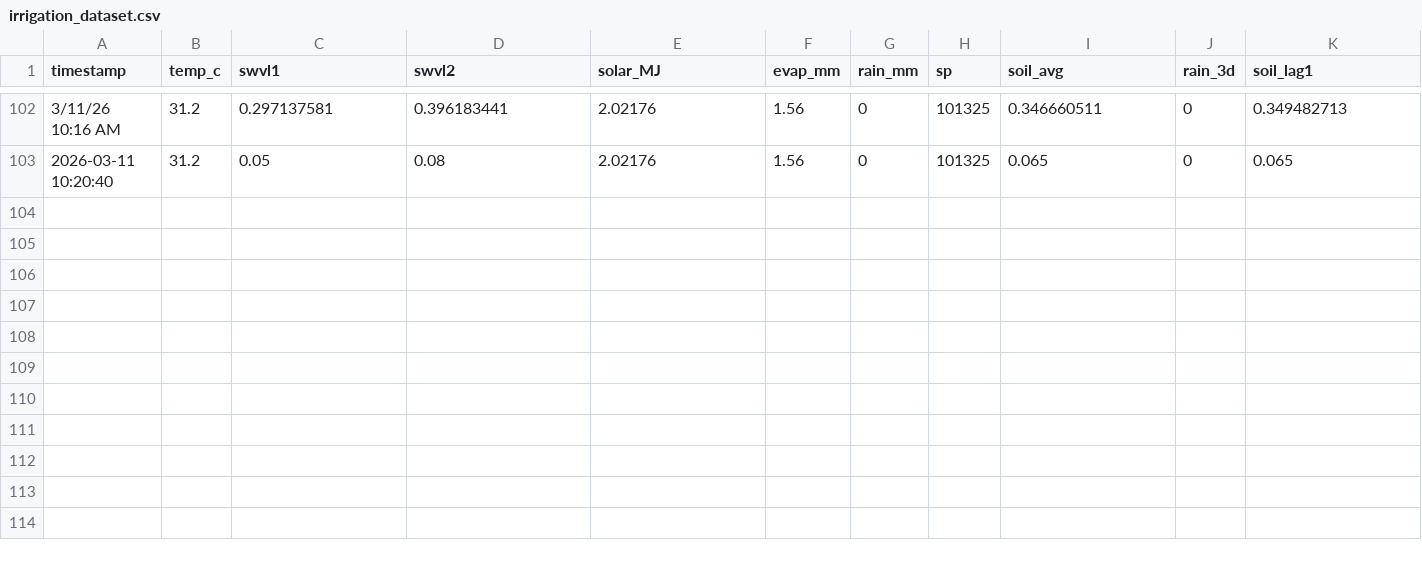
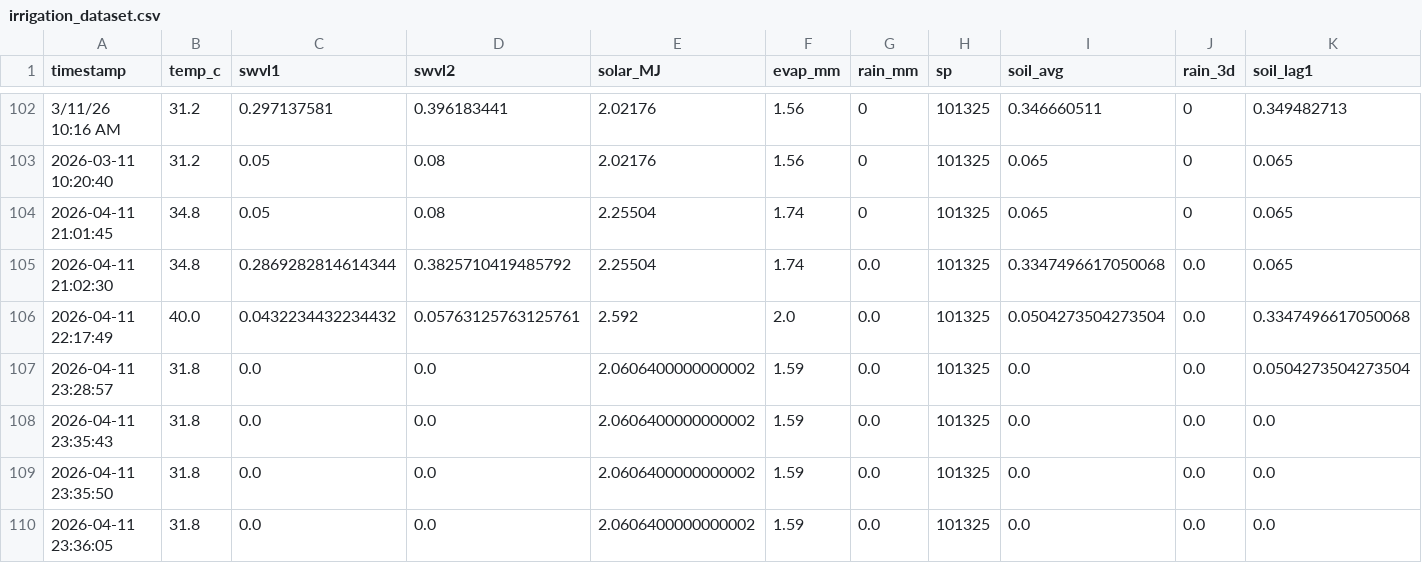
Before and after one commit to anngeorge12/SmartIrrigationSystem, a CSV file: irrigation_dataset.csv, drawn as a sheet; only a part is shown, gaps mark what is left out; rows hold the shown columns only; the diff names each change by its address in the sheet, - before the commit and + after, or states it on an @@ line.

```diff
--- a/irrigation_dataset.csv
+++ b/irrigation_dataset.csv
+row 104: 2026-04-11 21:01:45 | 34.8 | 0.05 | 0.08 | 2.25504 | 1.74 | 0 | 101325 | 0.065 | 0 | 0.065
+row 105: 2026-04-11 21:02:30 | 34.8 | 0.2869282814614344 | 0.3825710419485792 | 2.25504 | 1.74 | 0.0 | 101325 | 0.3347496617050068 | 0.0 | 0.065
+row 106: 2026-04-11 22:17:49 | 40.0 | 0.0432234432234432 | 0.05763125763125761 | 2.592 | 2.0 | 0.0 | 101325 | 0.0504273504273504 | 0.0 | 0.3347496617050068
+row 107: 2026-04-11 23:28:57 | 31.8 | 0.0 | 0.0 | 2.0606400000000002 | 1.59 | 0.0 | 101325 | 0.0 | 0.0 | 0.0504273504273504
+row 108: 2026-04-11 23:35:43 | 31.8 | 0.0 | 0.0 | 2.0606400000000002 | 1.59 | 0.0 | 101325 | 0.0 | 0.0 | 0.0
+row 109: 2026-04-11 23:35:50 | 31.8 | 0.0 | 0.0 | 2.0606400000000002 | 1.59 | 0.0 | 101325 | 0.0 | 0.0 | 0.0
+row 110: 2026-04-11 23:36:05 | 31.8 | 0.0 | 0.0 | 2.0606400000000002 | 1.59 | 0.0 | 101325 | 0.0 | 0.0 | 0.0
```
Also changed, not shown: 7 other files.
